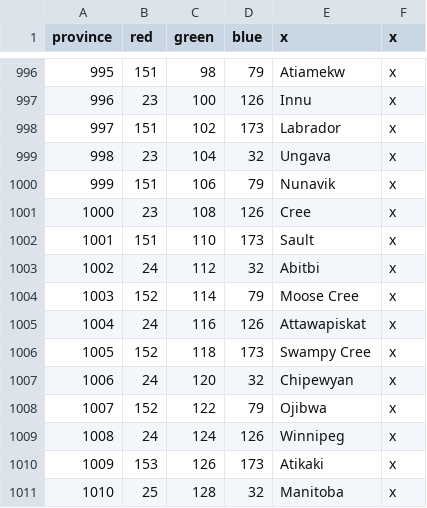
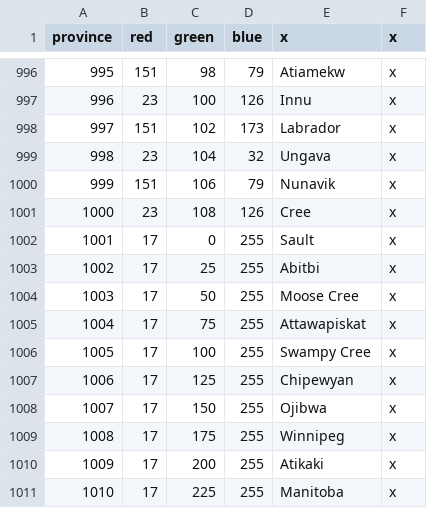
Before and after one commit to WoodenWoden/New-Kana, a CSV file: map/definition.csv, drawn as a sheet; only a part is shown, gaps mark what is left out; the diff covers the shown part only.

```diff
--- a/map/definition.csv
+++ b/map/definition.csv
@@ -1001,11 +1001,11 @@ province;red;green;blue;x;x
 1000;23;108;126;Cree;x
-1001;151;110;173;Sault;x
-1002;24;112;32;Abitbi;x
-1003;152;114;79;Moose Cree;x
-1004;24;116;126;Attawapiskat;x
-1005;152;118;173;Swampy Cree;x
-1006;24;120;32;Chipewyan;x
-1007;152;122;79;Ojibwa;x
-1008;24;124;126;Winnipeg;x
-1009;153;126;173;Atikaki;x
-1010;25;128;32;Manitoba;x
+1001;17;0;255;Sault;x
+1002;17;25;255;Abitbi;x
+1003;17;50;255;Moose Cree;x
+1004;17;75;255;Attawapiskat;x
+1005;17;100;255;Swampy Cree;x
+1006;17;125;255;Chipewyan;x
+1007;17;150;255;Ojibwa;x
+1008;17;175;255;Winnipeg;x
+1009;17;200;255;Atikaki;x
+1010;17;225;255;Manitoba;x
```
Also changed, not shown: 6 edited cells elsewhere in this file, 2 other files.
